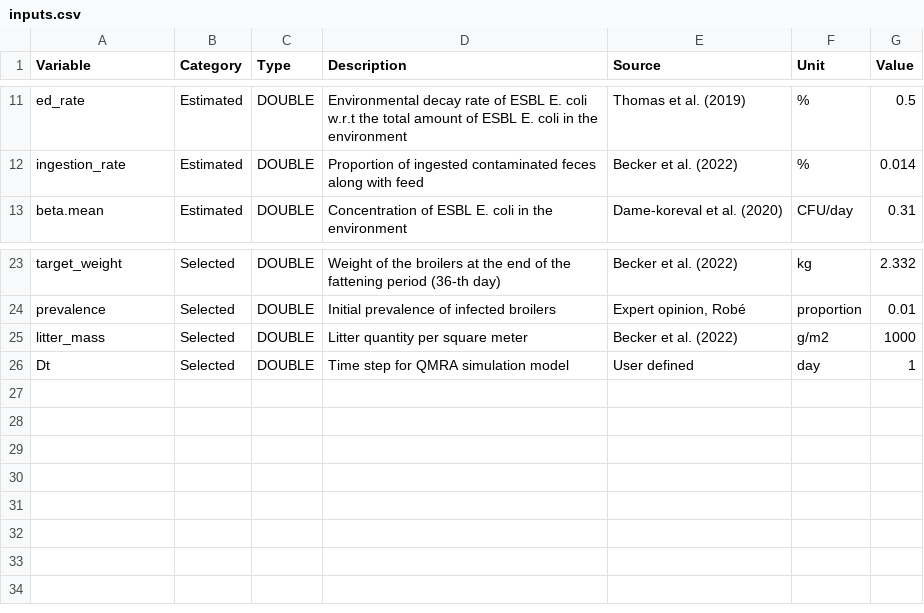
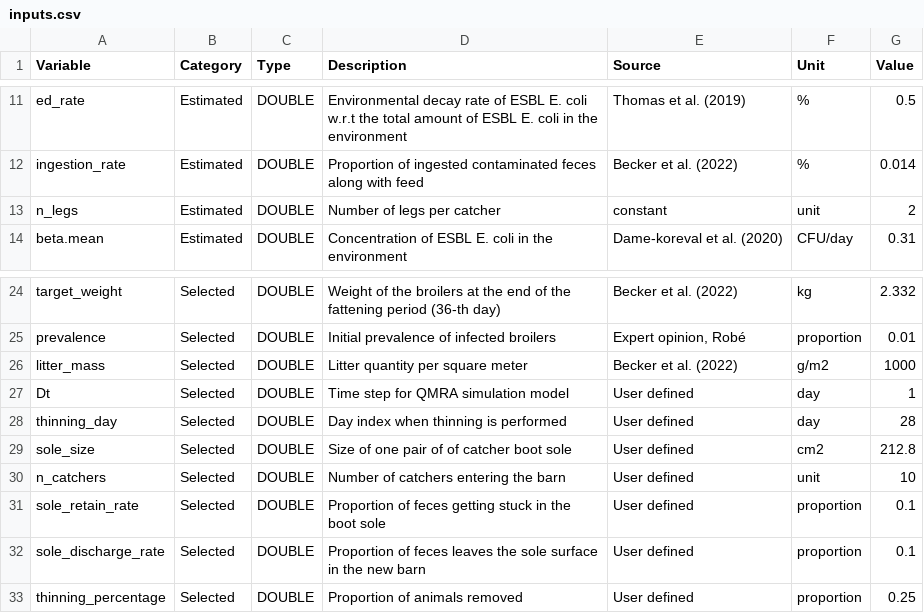
Before and after one commit to ENVIRE-JPIAMR/farm-module, a CSV file: inputs.csv, drawn as a sheet; only a part is shown, gaps mark what is left out.

Commit message:
new params for thinning

```diff
--- a/inputs.csv
+++ b/inputs.csv
@@ -12,2 +12,3 @@ ed_rate;Estimated;DOUBLE;Environmental decay rate of ESBL E. coli w.r.t the tota
 ingestion_rate;Estimated;DOUBLE;Proportion of ingested contaminated feces along with feed;Becker et al. (2022);%;0.014
+n_legs;Estimated;DOUBLE;Number of legs per catcher;constant;unit;2
 beta.mean;Estimated;DOUBLE;Concentration of ESBL E. coli in the environment;Dame-koreval et al. (2020);CFU/day;0.31
@@ -26 +27,7 @@ litter_mass;Selected;DOUBLE;Litter quantity per square meter;Becker et al. (2022
 Dt;Selected;DOUBLE;Time step for QMRA simulation model;User defined;day;1
+thinning_day;Selected;DOUBLE;Day index when thinning is performed;User defined;day;28
+sole_size;Selected;DOUBLE;Size of one pair of of catcher boot sole;User defined;cm2;212.8
+n_catchers;Selected;DOUBLE;Number of catchers entering the barn;User defined;unit;10
+sole_retain_rate;Selected;DOUBLE;Proportion of feces getting stuck in the boot sole;User defined;proportion;0.1
+sole_discharge_rate;Selected;DOUBLE;Proportion of feces leaves the sole surface in the new barn;User defined;proportion;0.1
+thinning_percentage;Selected;DOUBLE;Proportion of animals removed;User defined;proportion;0.25
```
